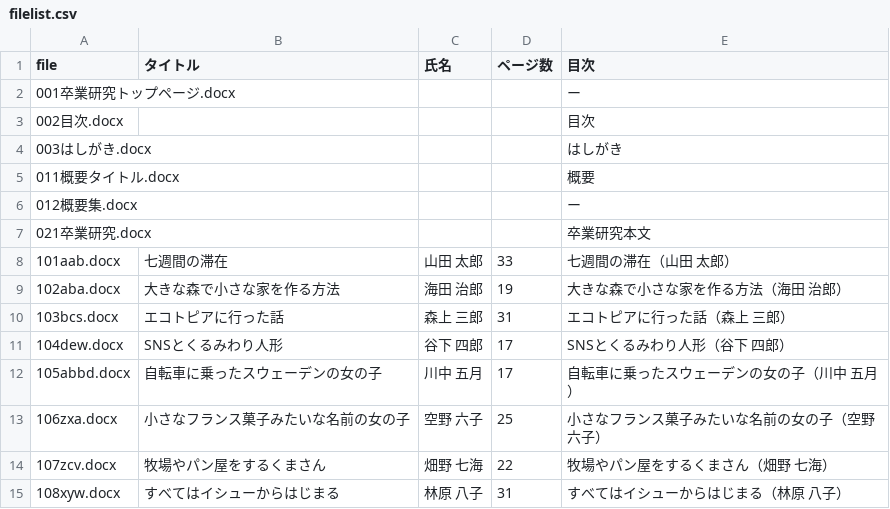
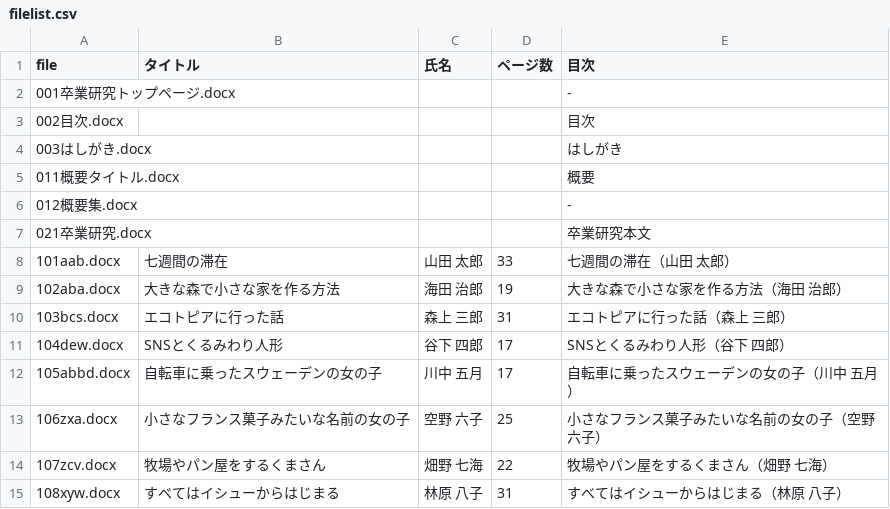
Before and after one commit to xyslope/classroomhelpers, a CSV file: createreport/filelist.csv, drawn as a sheet.

```diff
--- a/createreport/filelist.csv
+++ b/createreport/filelist.csv
@@ -1,3 +1,3 @@
 file,タイトル,氏名,ページ数,目次
-001卒業研究トップページ.docx,,,,ー
+001卒業研究トップページ.docx,,,,-
 002目次.docx,,,,目次
@@ -5,3 +5,3 @@
 011概要タイトル.docx,,,,概要
-012概要集.docx,,,,ー
+012概要集.docx,,,,-
 021卒業研究.docx,,,,卒業研究本文
```
Also changed, not shown: 1 other file.
